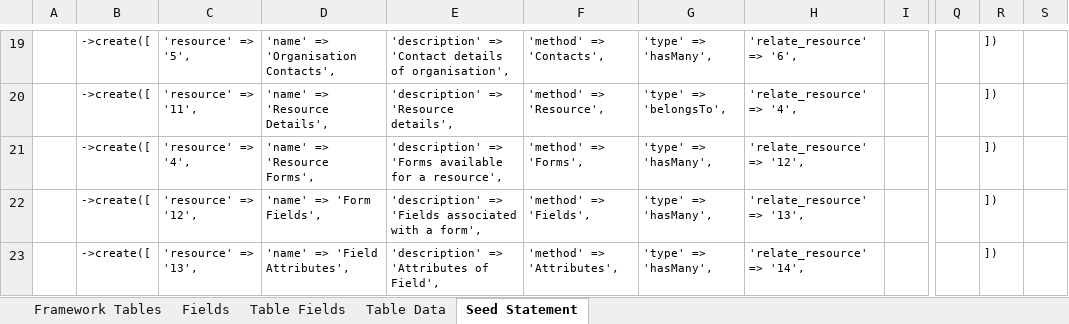
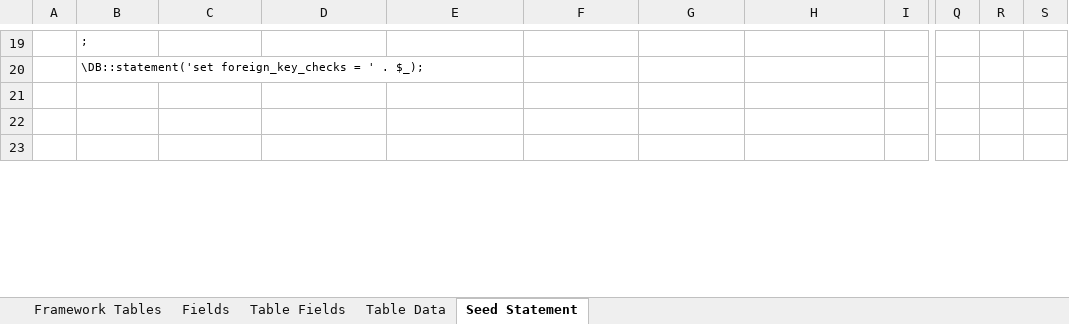
Before and after one commit to MilestoneInnovativeTechnologies/Appframe, an Excel workbook: Helper.xlsx, sheet Seed Statement, drawn as a sheet; only a part is shown, gaps mark what is left out; values as stored, in another font and other column widths than the file's, no borders; the diff covers the shown part only; the diff names each change by its address in the sheet, - before the commit and + after, or states it on an @@ line.

Commit message:
Nest Relation made depended for Form fields

```diff
--- a/Helper.xlsx (sheet Seed Statement)
+++ b/Helper.xlsx (sheet Seed Statement)
-B19: ->create([
+B19: ;
-C19: 'resource' => '5',
+C19: (empty)
-D19: 'name' => 'Organisation Contacts',
+D19: (empty)
-E19: 'description' => 'Contact details of organisation',
+E19: (empty)
-F19: 'method' => 'Contacts',
+F19: (empty)
-G19: 'type' => 'hasMany',
+G19: (empty)
-H19: 'relate_resource' => '6',
+H19: (empty)
-R19:R23: ])
+R19:R23: (empty)
-B20: ->create([
+B20: \DB::statement('set foreign_key_checks = ' . $_);
-C20: 'resource' => '11',
+C20: (empty)
-D20: 'name' => 'Resource Details',
+D20: (empty)
-E20: 'description' => 'Resource details',
+E20: (empty)
-F20: 'method' => 'Resource',
+F20: (empty)
-G20: 'type' => 'belongsTo',
+G20: (empty)
-H20: 'relate_resource' => '4',
+H20: (empty)
-B21:B23: ->create([
+B21:B23: (empty)
-C21: 'resource' => '4',
+C21: (empty)
-D21: 'name' => 'Resource Forms',
+D21: (empty)
-E21: 'description' => 'Forms available for a resource',
+E21: (empty)
-F21: 'method' => 'Forms',
+F21: (empty)
-G21:G23: 'type' => 'hasMany',
+G21:G23: (empty)
-H21: 'relate_resource' => '12',
+H21: (empty)
-C22: 'resource' => '12',
+C22: (empty)
-D22: 'name' => 'Form Fields',
+D22: (empty)
-E22: 'description' => 'Fields associated with a form',
+E22: (empty)
-F22: 'method' => 'Fields',
+F22: (empty)
-H22: 'relate_resource' => '13',
+H22: (empty)
-C23: 'resource' => '13',
+C23: (empty)
-D23: 'name' => 'Field Attributes',
+D23: (empty)
-E23: 'description' => 'Attributes of Field',
+E23: (empty)
-F23: 'method' => 'Attributes',
+F23: (empty)
-H23: 'relate_resource' => '14',
+H23: (empty)
```
Also changed, not shown: 385 edited cells elsewhere in this sheet, sheet Table Data, formulas that keep their value, hidden cells, 2 other files.
